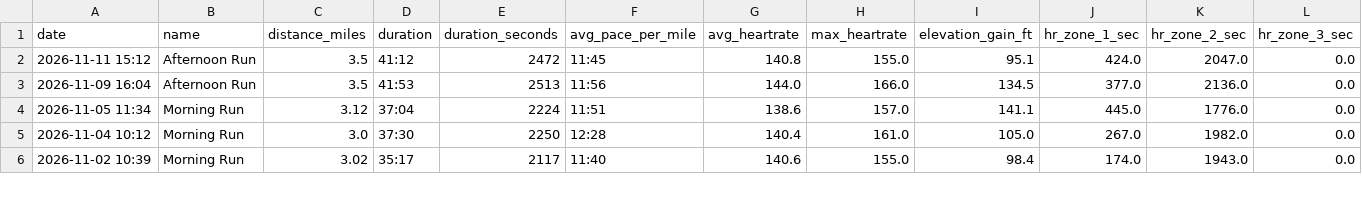
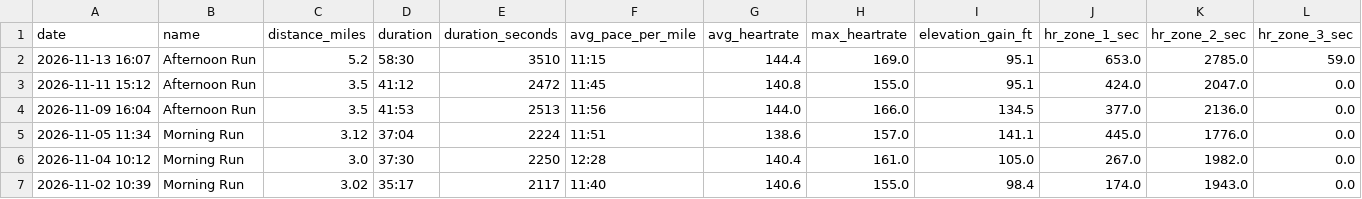
Before and after one commit to malcalakovalski/stravalytics, a CSV file: data/strava-runs-summary.csv, drawn as a sheet; only a part is shown; rows hold the shown columns only; the diff names each change by its address in the sheet, - before the commit and + after, or states it on an @@ line.

```diff
--- a/data/strava-runs-summary.csv
+++ b/data/strava-runs-summary.csv
+row 2: 2026-11-13 16:07 | Afternoon Run | 5.2 | 58:30 | 3510 | 11:15 | 144.4 | 169.0 | 95.1 | 653.0 | 2785.0 | 59.0
```
Also changed, not shown: 1 other file.
